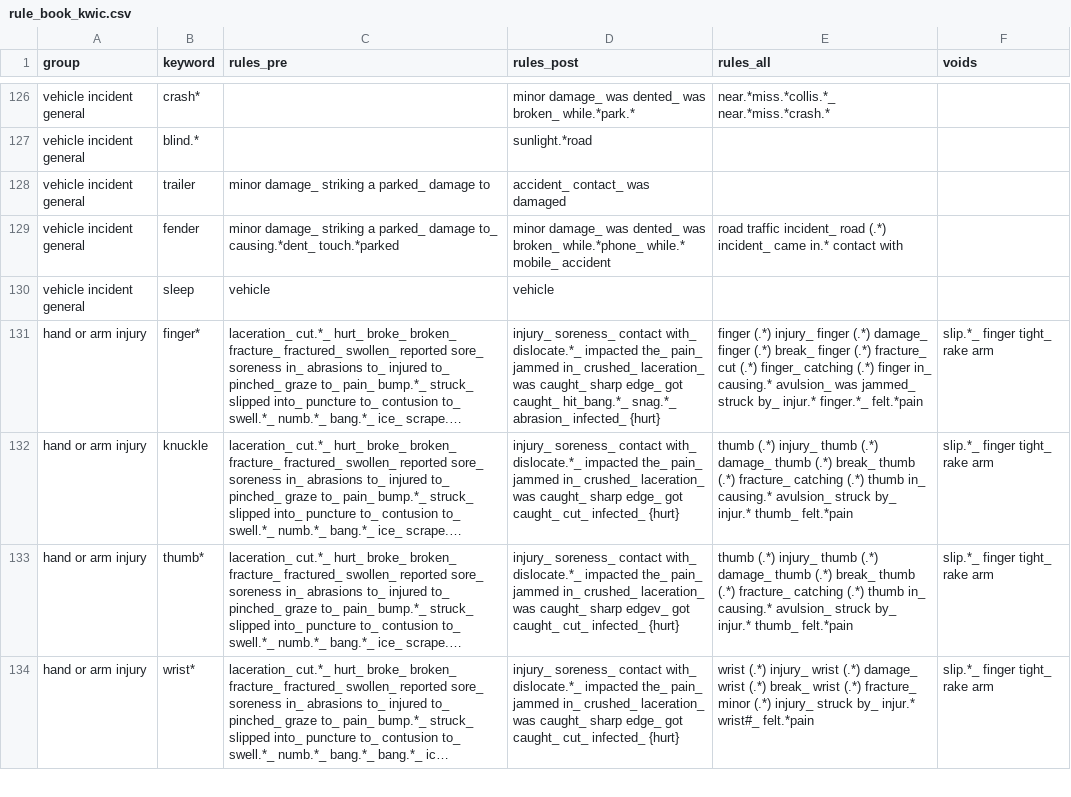
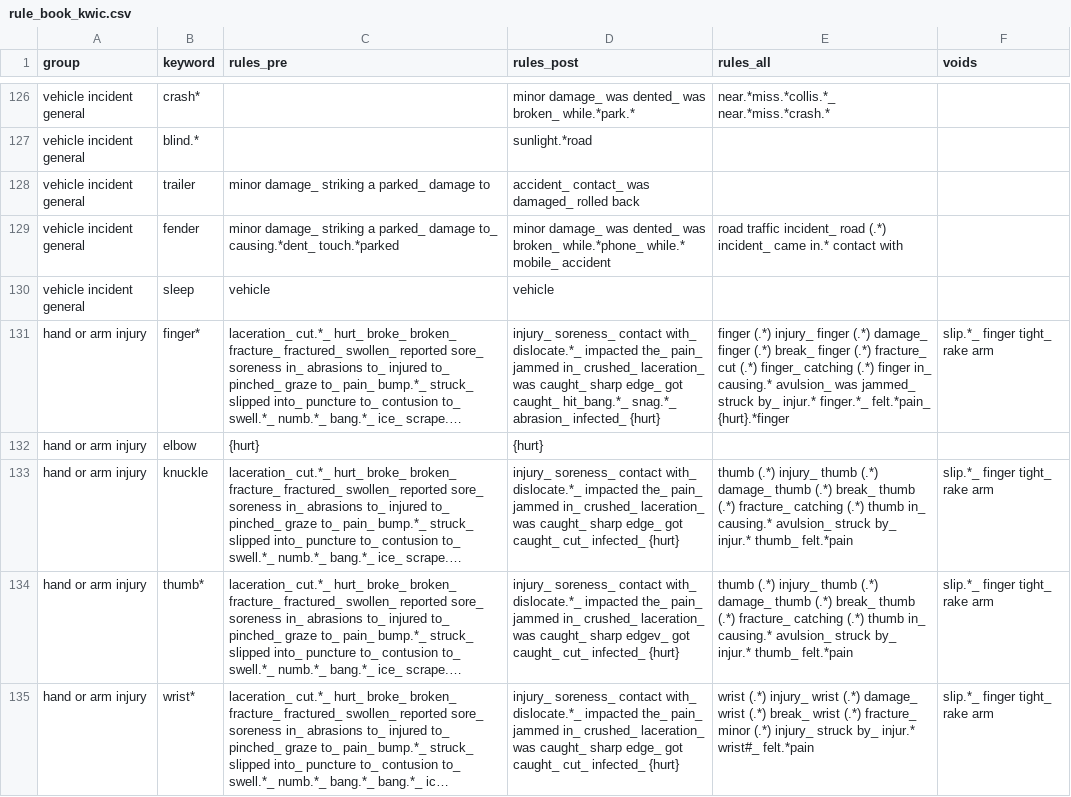
Before and after one commit to 3minuterecord/safety_report_topic_classification, a CSV file: data/rule_book_kwic.csv, drawn as a sheet; only a part is shown, gaps mark what is left out; long unchanged cells end in …; the diff covers the shown part only; the diff names each change by its address in the sheet, - before the commit and + after, or states it on an @@ line.

Commit message:
Updated rules and synonyms, new scored test sets

```diff
--- a/data/rule_book_kwic.csv
+++ b/data/rule_book_kwic.csv
-D128 (rules_post): accident_ contact_ was damaged
+D128 (rules_post): accident_ contact_ was damaged_ rolled back
-E131 (rules_all): …injur.* finger.*_ felt.*pain
+E131 (rules_all): …injur.* finger.*_ felt.*pain_ {hurt}.*finger
+row 132: hand or arm injury | elbow | {hurt} | {hurt}
```
Also changed, not shown: 9 added rows and 47 edited cells elsewhere in this file, synonyms.csv, 3 other files.
